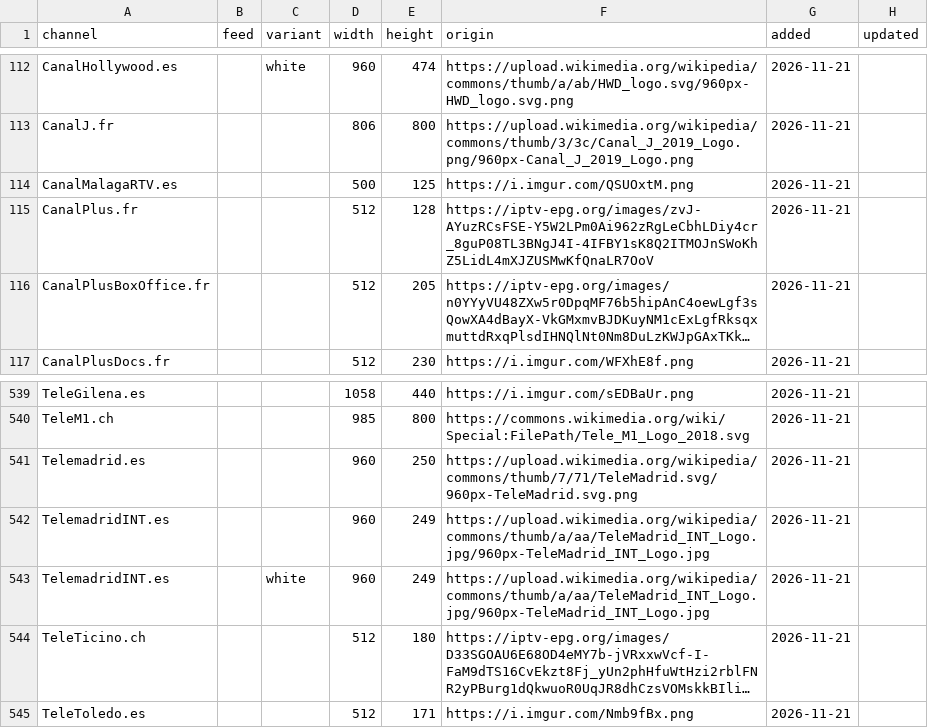
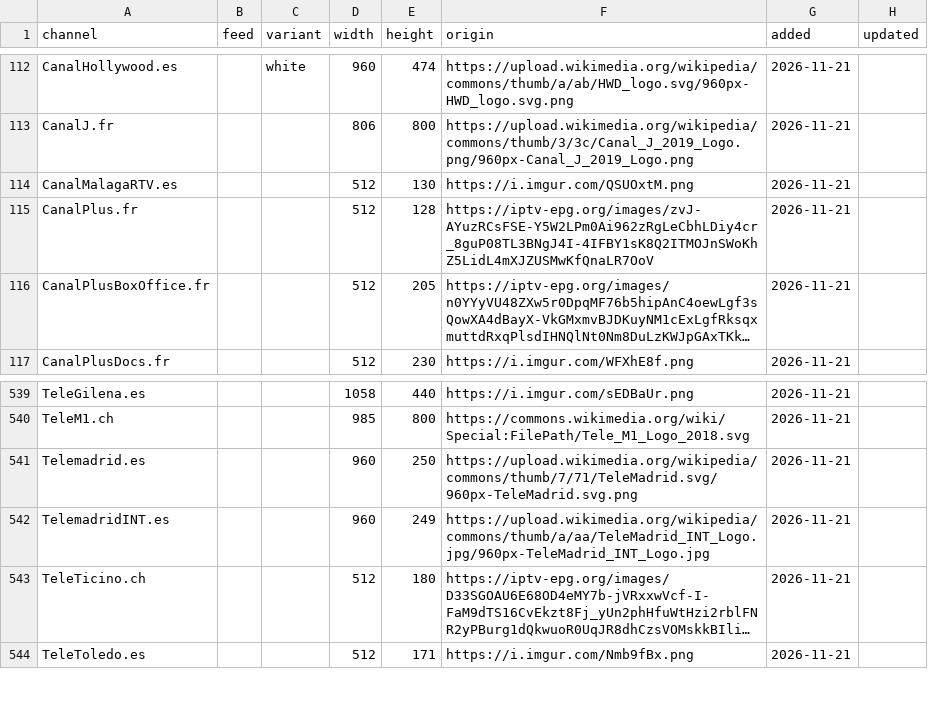
Before and after one commit to worldwide-tv-logos/database, a CSV file: data/logos.csv, drawn as a sheet; only a part is shown, gaps mark what is left out; long unchanged cells end in …; the diff names each change by its address in the sheet, - before the commit and + after, or states it on an @@ line.

Commit message:
White backgrounds: removed even when the drawing touches the edges, the anti-aliased edge unblended (no light fringe), kept when the logo would be unreadable on dark screens without it

```diff
--- a/data/logos.csv
+++ b/data/logos.csv
-D114 (width): 500
+D114 (width): 512
-E114 (height): 125
+E114 (height): 130
-row 543: TelemadridINT.es |  | white | 960 | 249 | https://upload.wikimedia.org/wikipedia/commons/thumb/a/aa/TeleMadrid_INT_Logo.jpg/960px-TeleMadrid_INT_Logo.jpg | 2026-11-21
```
Also changed, not shown: 23 other files.
